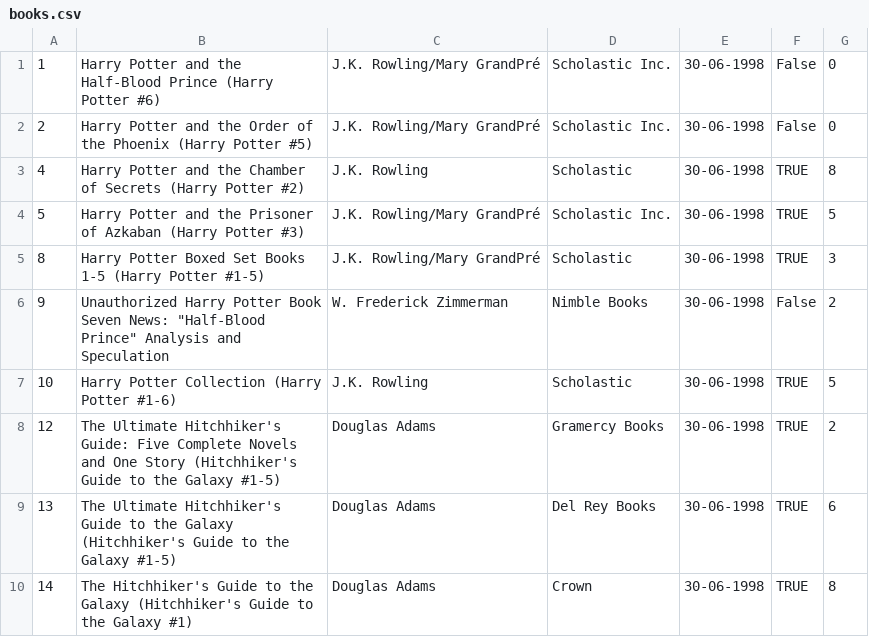
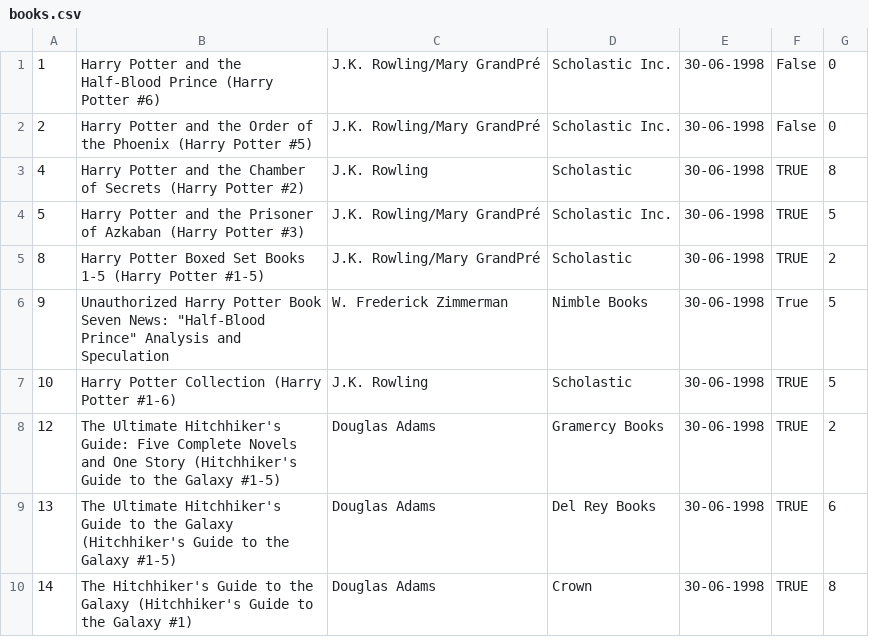
Before and after one commit to thecuriousjuel/Library-Management-System, a CSV file: data/books.csv, drawn as a sheet.

Commit message:
Return Book and Fine calculation is pending

```diff
--- a/data/books.csv
+++ b/data/books.csv
@@ -4,4 +4,4 @@
 5,Harry Potter and the Prisoner of Azkaban (Harry Potter  #3),J.K. Rowling/Mary GrandPré,Scholastic Inc.,30-06-1998,TRUE,5
-8,Harry Potter Boxed Set  Books 1-5 (Harry Potter  #1-5),J.K. Rowling/Mary GrandPré,Scholastic,30-06-1998,TRUE,3
-9,"Unauthorized Harry Potter Book Seven News: ""Half-Blood Prince"" Analysis and Speculation",W. Frederick Zimmerman,Nimble Books,30-06-1998,False,2
+8,Harry Potter Boxed Set  Books 1-5 (Harry Potter  #1-5),J.K. Rowling/Mary GrandPré,Scholastic,30-06-1998,TRUE,2
+9,"Unauthorized Harry Potter Book Seven News: ""Half-Blood Prince"" Analysis and Speculation",W. Frederick Zimmerman,Nimble Books,30-06-1998,True,5
 10,Harry Potter Collection (Harry Potter  #1-6),J.K. Rowling,Scholastic,30-06-1998,TRUE,5
```
Also changed, not shown: 5 other files.
